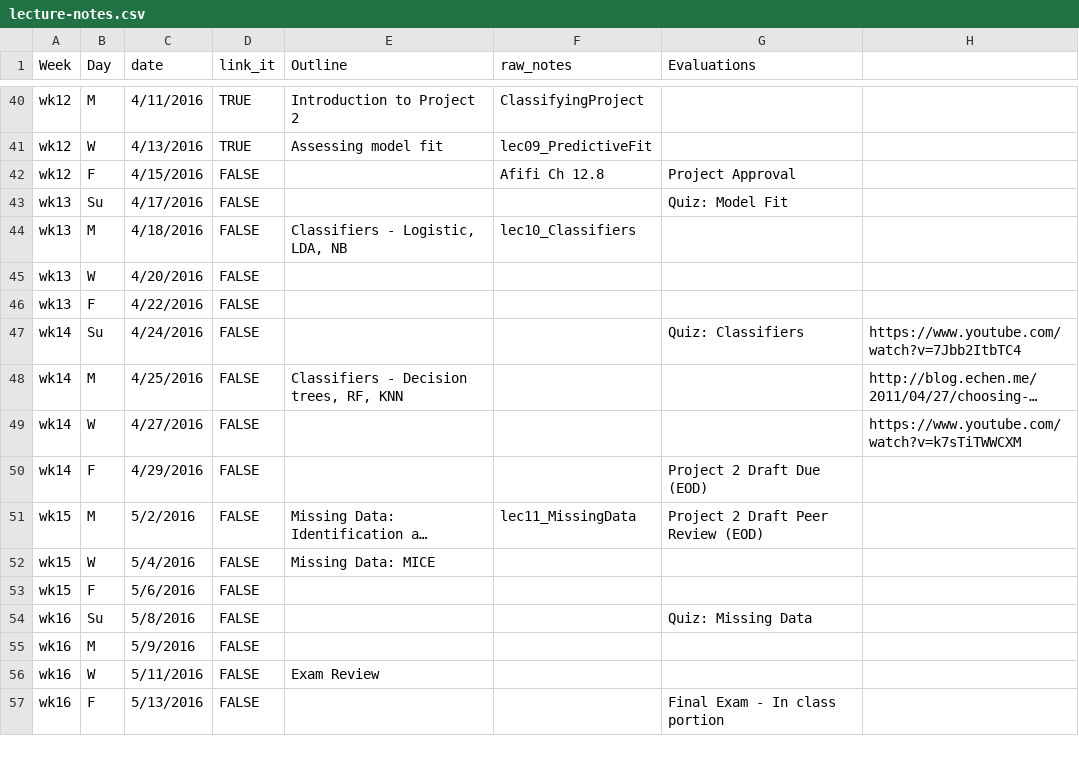
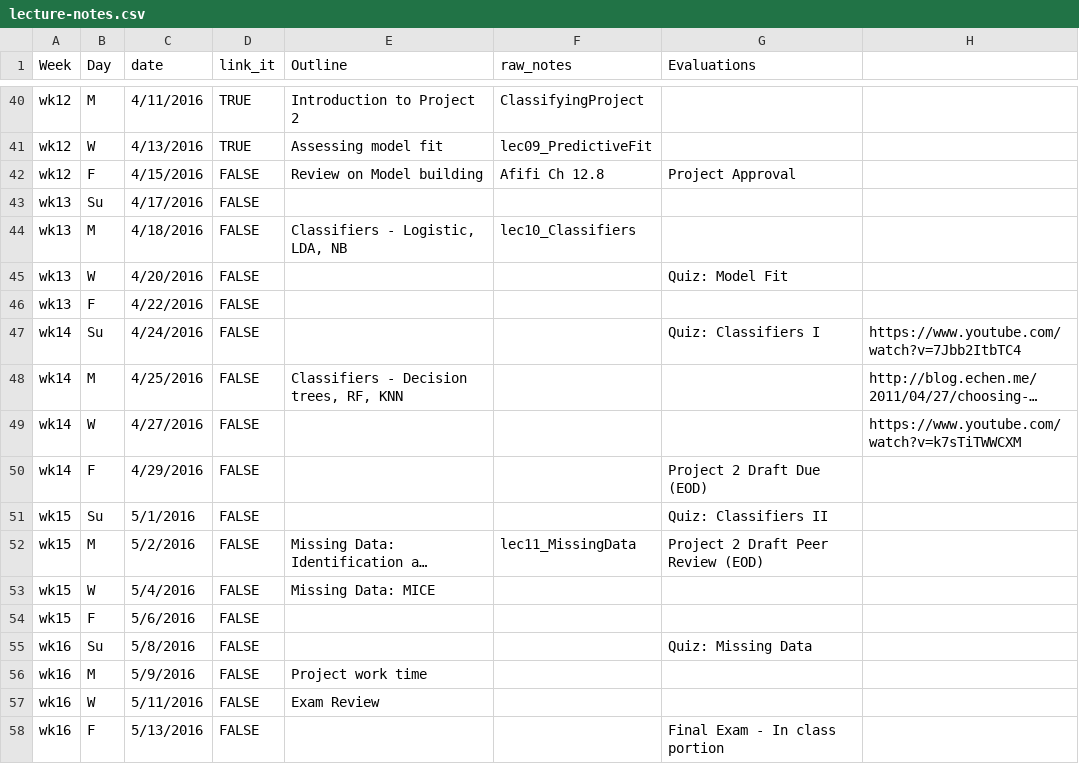
Before and after one commit to cyang216/MATH456, a CSV file: admin/lecture-notes.csv, drawn as a sheet; only a part is shown, gaps mark what is left out; long unchanged cells end in …; addresses are those after the commit; the diff names each change by its address in the sheet, - before the commit and + after, or states it on an @@ line.

```diff
--- a/admin/lecture-notes.csv
+++ b/admin/lecture-notes.csv
-E42 (Outline): (empty)
+E42 (Outline): Review on Model building
-G43 (Evaluations): Quiz: Model Fit
+G43 (Evaluations): (empty)
-G45 (Evaluations): (empty)
+G45 (Evaluations): Quiz: Model Fit
-G47 (Evaluations): Quiz: Classifiers
+G47 (Evaluations): Quiz: Classifiers I
+row 51: wk15 | Su | 5/1/2016 | FALSE |  |  | Quiz: Classifiers II
-E56 (Outline): (empty)
+E56 (Outline): Project work time
```
Also changed, not shown: 2 other files.
